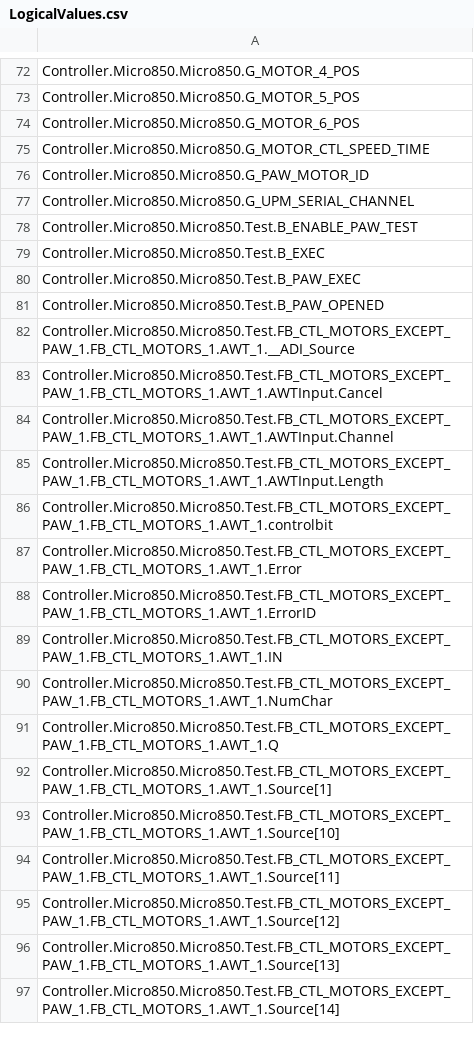
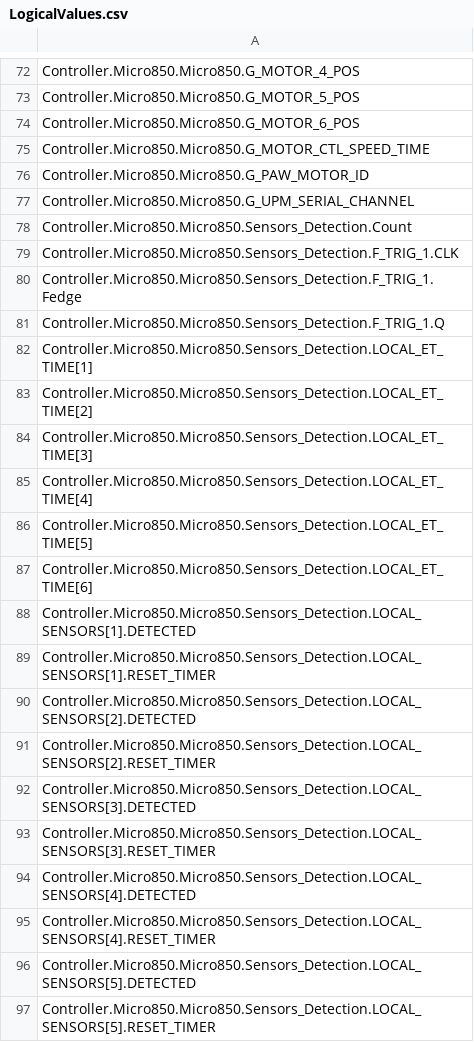
Before and after one commit to zym060050/EW2017, a CSV file: EngineeringWeek2017/Controller/Controller/LogicalValues.csv, drawn as a sheet; only a part is shown, gaps mark what is left out; the shorter side is filled out with more unchanged rows; the diff covers the shown part only.

Commit message:
added some basic sensors detection

```diff
--- a/EngineeringWeek2017/Controller/Controller/LogicalValues.csv
+++ b/EngineeringWeek2017/Controller/Controller/LogicalValues.csv
@@ -77 +77,21 @@ Controller.Micro850.Micro850.G_PAW_MOTOR_ID
 Controller.Micro850.Micro850.G_UPM_SERIAL_CHANNEL	
+Controller.Micro850.Micro850.Sensors_Detection.Count	
+Controller.Micro850.Micro850.Sensors_Detection.F_TRIG_1.CLK	
+Controller.Micro850.Micro850.Sensors_Detection.F_TRIG_1.Fedge	
+Controller.Micro850.Micro850.Sensors_Detection.F_TRIG_1.Q	
+Controller.Micro850.Micro850.Sensors_Detection.LOCAL_ET_TIME[1]	
+Controller.Micro850.Micro850.Sensors_Detection.LOCAL_ET_TIME[2]	
+Controller.Micro850.Micro850.Sensors_Detection.LOCAL_ET_TIME[3]	
+Controller.Micro850.Micro850.Sensors_Detection.LOCAL_ET_TIME[4]	
+Controller.Micro850.Micro850.Sensors_Detection.LOCAL_ET_TIME[5]	
+Controller.Micro850.Micro850.Sensors_Detection.LOCAL_ET_TIME[6]	
+Controller.Micro850.Micro850.Sensors_Detection.LOCAL_SENSORS[1].DETECTED	
+Controller.Micro850.Micro850.Sensors_Detection.LOCAL_SENSORS[1].RESET_TIMER	
+Controller.Micro850.Micro850.Sensors_Detection.LOCAL_SENSORS[2].DETECTED	
+Controller.Micro850.Micro850.Sensors_Detection.LOCAL_SENSORS[2].RESET_TIMER	
+Controller.Micro850.Micro850.Sensors_Detection.LOCAL_SENSORS[3].DETECTED	
+Controller.Micro850.Micro850.Sensors_Detection.LOCAL_SENSORS[3].RESET_TIMER	
+Controller.Micro850.Micro850.Sensors_Detection.LOCAL_SENSORS[4].DETECTED	
+Controller.Micro850.Micro850.Sensors_Detection.LOCAL_SENSORS[4].RESET_TIMER	
+Controller.Micro850.Micro850.Sensors_Detection.LOCAL_SENSORS[5].DETECTED	
+Controller.Micro850.Micro850.Sensors_Detection.LOCAL_SENSORS[5].RESET_TIMER	
```
Also changed, not shown: 16 added rows elsewhere in this file, 49 other files.
